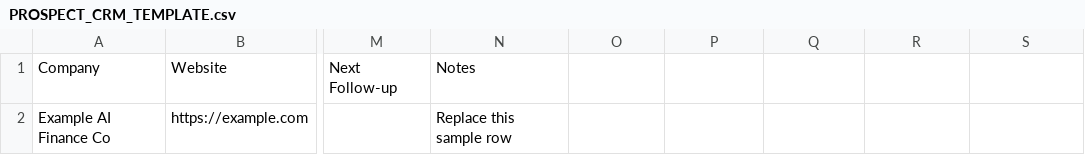
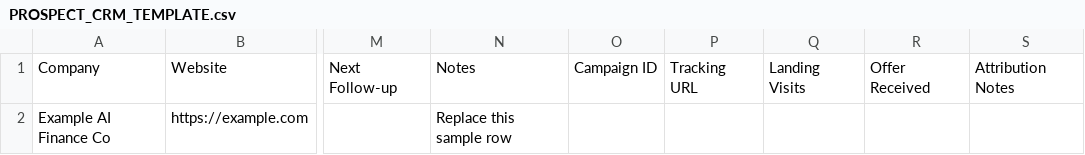
Before and after one commit to pedroamerico7/quantivalue-refined, a CSV file: sales-kit/PROSPECT_CRM_TEMPLATE.csv, drawn as a sheet; only a part is shown, gaps mark what is left out; the diff names each change by its address in the sheet, - before the commit and + after, or states it on an @@ line.

```diff
--- a/sales-kit/PROSPECT_CRM_TEMPLATE.csv
+++ b/sales-kit/PROSPECT_CRM_TEMPLATE.csv
-O1: (empty)
+O1: Campaign ID
-P1: (empty)
+P1: Tracking URL
-Q1: (empty)
+Q1: Landing Visits
-R1: (empty)
+R1: Offer Received
-S1: (empty)
+S1: Attribution Notes
```
Also changed, not shown: 8 other files.
